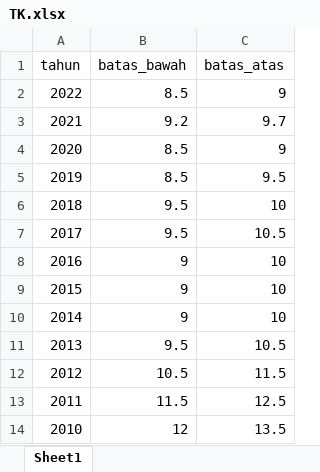
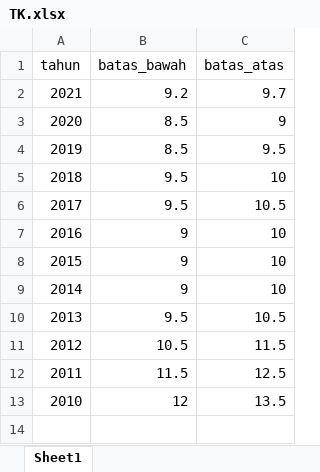
Before and after one commit to haekalyulianto/Capaian_Indikator_Utama_Pembangunan, an Excel workbook: TK.xlsx, sheet Sheet1, drawn as a sheet; values as stored, in another font and other column widths than the file's, no borders; the diff names each change by its address in the sheet, - before the commit and + after, or states it on an @@ line.

```diff
--- a/TK.xlsx (sheet Sheet1)
+++ b/TK.xlsx (sheet Sheet1)
-row 2: 2022 | 8.5 | 9
```
Also changed, not shown: GINI.xlsx, IPM.xlsx, 1 other file.
